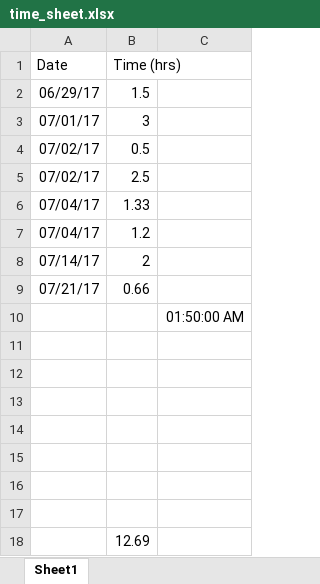
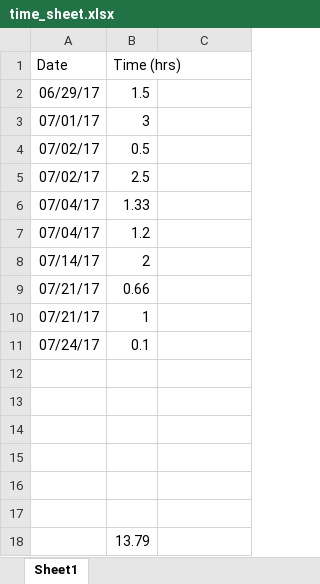
Before and after one commit to tbadams45/tbadams45.github.io, an Excel workbook: bercot/time_sheet.xlsx, sheet Sheet1, drawn as a sheet; values as stored, in another font and other column widths than the file's, no borders; removed rows and columns are numbered as before the commit, all else as after; the diff names each change by its address in the sheet, - before the commit and + after, or states it on an @@ line.

```diff
--- a/bercot/time_sheet.xlsx (sheet Sheet1)
+++ b/bercot/time_sheet.xlsx (sheet Sheet1)
-row 10:  |  | 01:50:00 AM
+row 10: 07/21/17 | 1
+row 11: 07/24/17 | 0.1
-row 17: (empty)
-B18 (Time (hrs)): 12.69
+B18 (Time (hrs)): 13.79
```
Also changed, not shown: 2 other files.
